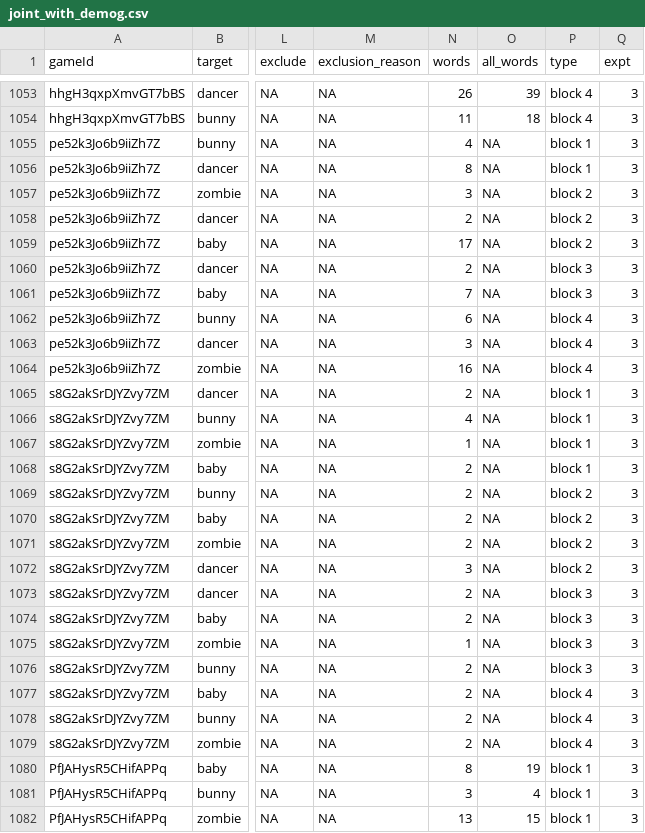
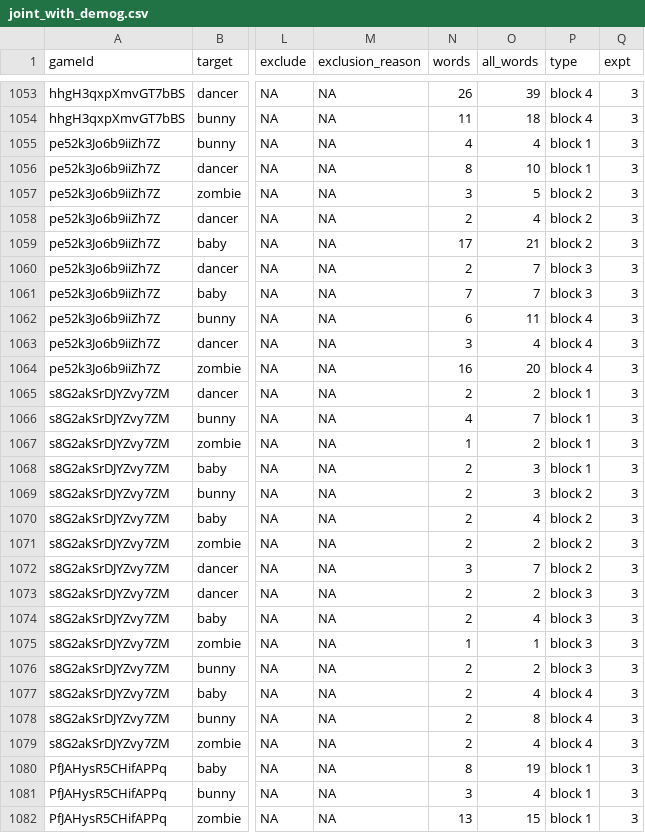
Before and after one commit to vboyce/kid-tangrams, a CSV file: data/processed_for_paper/joint_with_demog.csv, drawn as a sheet; only a part is shown, gaps mark what is left out; the diff names each change by its address in the sheet, - before the commit and + after, or states it on an @@ line.

```diff
--- a/data/processed_for_paper/joint_with_demog.csv
+++ b/data/processed_for_paper/joint_with_demog.csv
-O1055 (all_words): NA
+O1055 (all_words): 4
-O1056 (all_words): NA
+O1056 (all_words): 10
-O1057 (all_words): NA
+O1057 (all_words): 5
-O1058 (all_words): NA
+O1058 (all_words): 4
-O1059 (all_words): NA
+O1059 (all_words): 21
-O1060:O1061 (all_words): NA
+O1060:O1061 (all_words): 7
-O1062 (all_words): NA
+O1062 (all_words): 11
-O1063 (all_words): NA
+O1063 (all_words): 4
-O1064 (all_words): NA
+O1064 (all_words): 20
-O1065 (all_words): NA
+O1065 (all_words): 2
-O1066 (all_words): NA
+O1066 (all_words): 7
-O1067 (all_words): NA
+O1067 (all_words): 2
-O1068:O1069 (all_words): NA
+O1068:O1069 (all_words): 3
-O1070 (all_words): NA
+O1070 (all_words): 4
-O1071 (all_words): NA
+O1071 (all_words): 2
-O1072 (all_words): NA
+O1072 (all_words): 7
-O1073 (all_words): NA
+O1073 (all_words): 2
-O1074 (all_words): NA
+O1074 (all_words): 4
-O1075 (all_words): NA
+O1075 (all_words): 1
-O1076 (all_words): NA
+O1076 (all_words): 2
-O1077 (all_words): NA
+O1077 (all_words): 4
-O1078 (all_words): NA
+O1078 (all_words): 8
-O1079 (all_words): NA
+O1079 (all_words): 4
```
Also changed, not shown: data/expt_1/pre_sbert.csv, data/expt_2/pre_sbert.csv, 52 other files.
